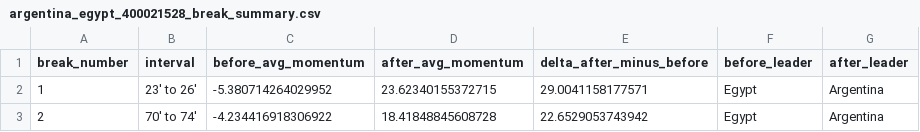
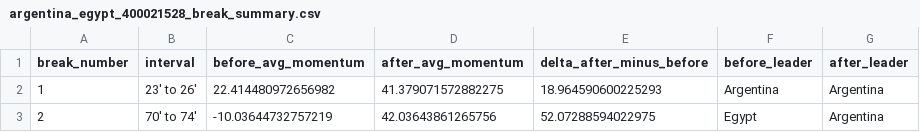
Before and after one commit to ameermasood/FIFAWorldCup2026MomentumAnalysis, a CSV file: data/processed/argentina_egypt_400021528_break_summary.csv, drawn as a sheet.

```diff
--- a/data/processed/argentina_egypt_400021528_break_summary.csv
+++ b/data/processed/argentina_egypt_400021528_break_summary.csv
@@ -1,3 +1,3 @@
 break_number,interval,before_avg_momentum,after_avg_momentum,delta_after_minus_before,before_leader,after_leader
-1,23' to 26',-5.380714264029952,23.62340155372715,29.0041158177571,Egypt,Argentina
-2,70' to 74',-4.234416918306922,18.41848845608728,22.6529053743942,Egypt,Argentina
+1,23' to 26',22.414480972656982,41.379071572882275,18.964590600225293,Argentina,Argentina
+2,70' to 74',-10.03644732757219,42.03643861265756,52.07288594022975,Egypt,Argentina
```
Also changed, not shown: data/processed/argentina_egypt_400021528_events.csv, 4 other files.
